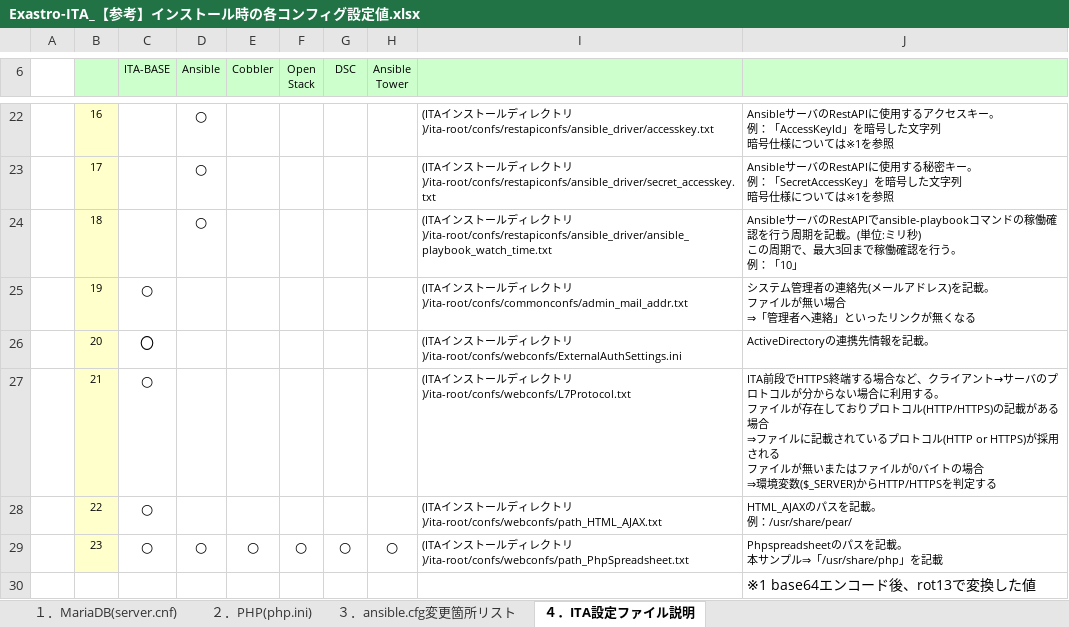
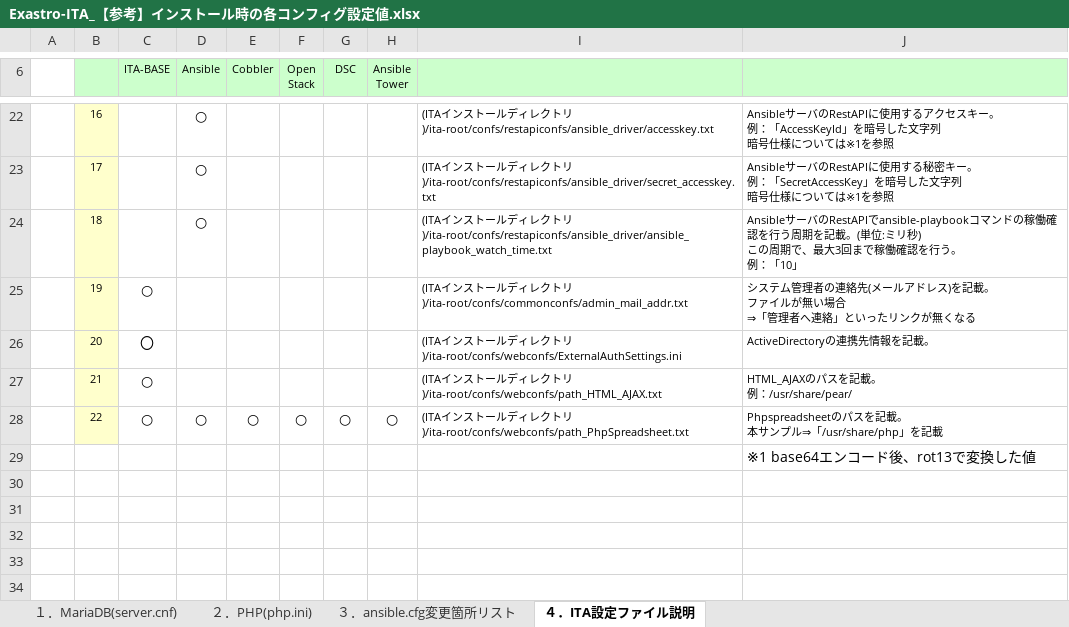
Before and after one commit to exastro-suite/it-automation-docs, an Excel workbook: asset/Documents_ja/Exastro-ITA_【参考】インストール時の各コンフィグ設定値.xlsx, sheet ４．ITA設定ファイル説明, drawn as a sheet; only a part is shown, gaps mark what is left out; values as stored, in another font and other column widths than the file's, no borders; removed rows and columns are numbered as before the commit, all else as after; ↵ is a line break in a cell; the diff names each change by its address in the sheet, - before the commit and + after, or states it on an @@ line.

Commit message:
2020/06/10 16:06:56

```diff
--- a/asset/Documents_ja/Exastro-ITA_【参考】インストール時の各コンフィグ設定値.xlsx (sheet ４．ITA設定ファイル説明)
+++ b/asset/Documents_ja/Exastro-ITA_【参考】インストール時の各コンフィグ設定値.xlsx (sheet ４．ITA設定ファイル説明)
-I27: …トリ)/ita-root/confs/webconfs/L7Protocol.txt
+I27: …トリ)/ita-root/confs/webconfs/path_HTML_AJAX.txt
-J27: ITA前段でHTTPS終端する場合など、クライアント→サーバのプロトコルが分からない場合に利用する。 ↵ ファイルが存在しておりプロトコル(HTTP/HTTPS)の記載がある場合 ↵ ⇒ファイルに記載されているプロトコル(HTTP or HTTPS)が採用される ↵ ファイルが無いまたはファイルが0バイトの場合 ↵ ⇒環境変数($_SERVER)からHTTP/HTTPSを判定する
+J27: HTML_AJAXのパスを記載。 ↵ 例：/usr/share/pear/
-row 28:  | 22 | ○ |  |  |  |  |  | (ITAインストールディレクトリ)/ita-root/confs/webconfs/path_HTML_AJAX.txt | HTML_AJAXのパスを記載。 ↵ 例：/usr/share/pear/
-B28: 23
+B28: 22
```
